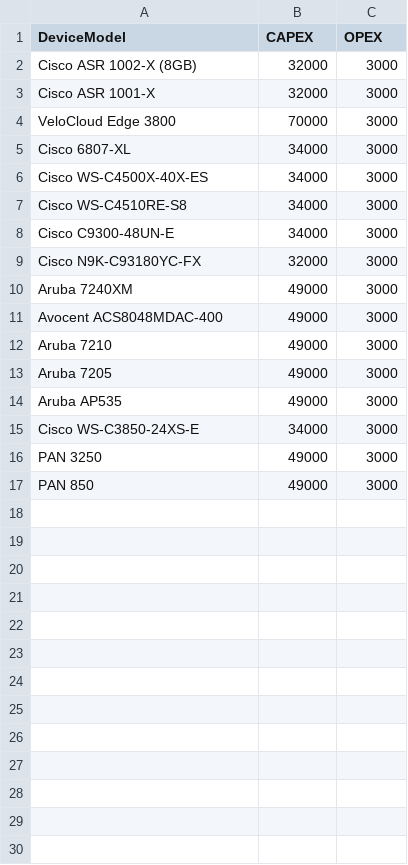
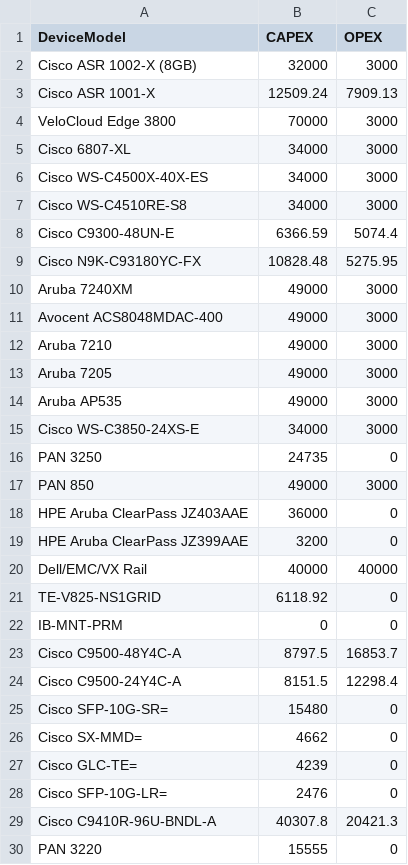
Before and after one commit to swetaS08/SC_Calculator, a CSV file: data/Device Model Price.csv, drawn as a sheet.

```diff
--- a/data/Device Model Price.csv
+++ b/data/Device Model Price.csv
@@ -2,3 +2,3 @@
 Cisco ASR 1002-X (8GB),32000,3000
-Cisco ASR 1001-X,32000,3000
+Cisco ASR 1001-X,12509.24,7909.13
 VeloCloud Edge 3800,70000,3000
@@ -7,4 +7,4 @@ Cisco WS-C4500X-40X-ES,34000,3000
 Cisco WS-C4510RE-S8,34000,3000
-Cisco C9300-48UN-E,34000,3000
-Cisco N9K-C93180YC-FX,32000,3000
+Cisco C9300-48UN-E,6366.59,5074.4
+Cisco N9K-C93180YC-FX,10828.48,5275.95
 Aruba 7240XM,49000,3000
@@ -15,3 +15,16 @@ Aruba AP535,49000,3000
 Cisco WS-C3850-24XS-E,34000,3000
-PAN 3250,49000,3000
+PAN 3250,24735,0
 PAN 850,49000,3000
+HPE Aruba ClearPass JZ403AAE,36000,0
+HPE Aruba ClearPass JZ399AAE,3200,0
+Dell/EMC/VX Rail,40000,40000
+TE-V825-NS1GRID,6118.92,0
+IB-MNT-PRM,0,0
+Cisco C9500-48Y4C-A,8797.5,16853.7
+Cisco C9500-24Y4C-A,8151.5,12298.4
+Cisco SFP-10G-SR=,15480,0
+Cisco SX-MMD=,4662,0
+Cisco GLC-TE=,4239,0
+Cisco SFP-10G-LR=,2476,0
+Cisco C9410R-96U-BNDL-A,40307.8,20421.3
+PAN 3220,15555,0
```
Also changed, not shown: data/Network Hardware Standards.csv, 5 other files.
